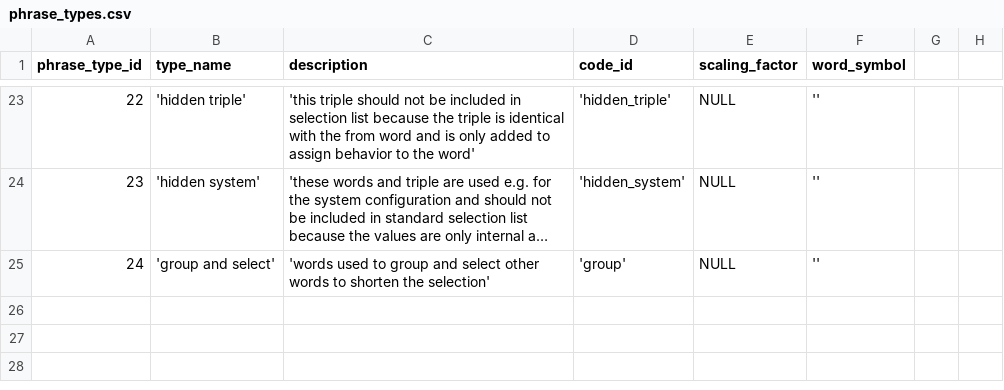
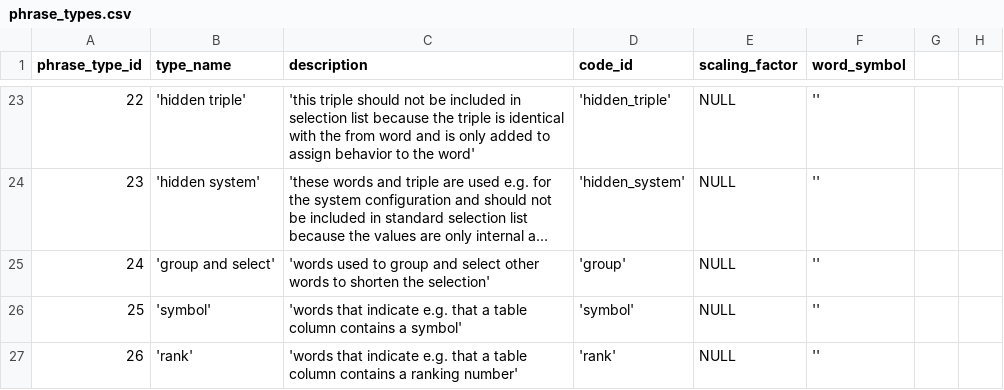
Before and after one commit to zukunft/zukunft.com, a CSV file: src/main/resources/db_code_links/phrase_types.csv, drawn as a sheet; only a part is shown, gaps mark what is left out; long unchanged cells end in ….

Commit message:
add a phrase list import without saving to the database

```diff
--- a/src/main/resources/db_code_links/phrase_types.csv
+++ b/src/main/resources/db_code_links/phrase_types.csv
@@ -25 +25,3 @@ phrase_type_id, type_name, description, code_id, scaling_factor, word_symbol
 24, 'group and select', 'words used to group and select other words to shorten the selection', 'group', NULL, ''
+25, 'symbol', 'words that indicate e.g. that a table column contains a symbol', 'symbol', NULL, ''
+26, 'rank', 'words that indicate e.g. that a table column contains a ranking number', 'rank', NULL, ''
```
Also changed, not shown: 12 other files.
